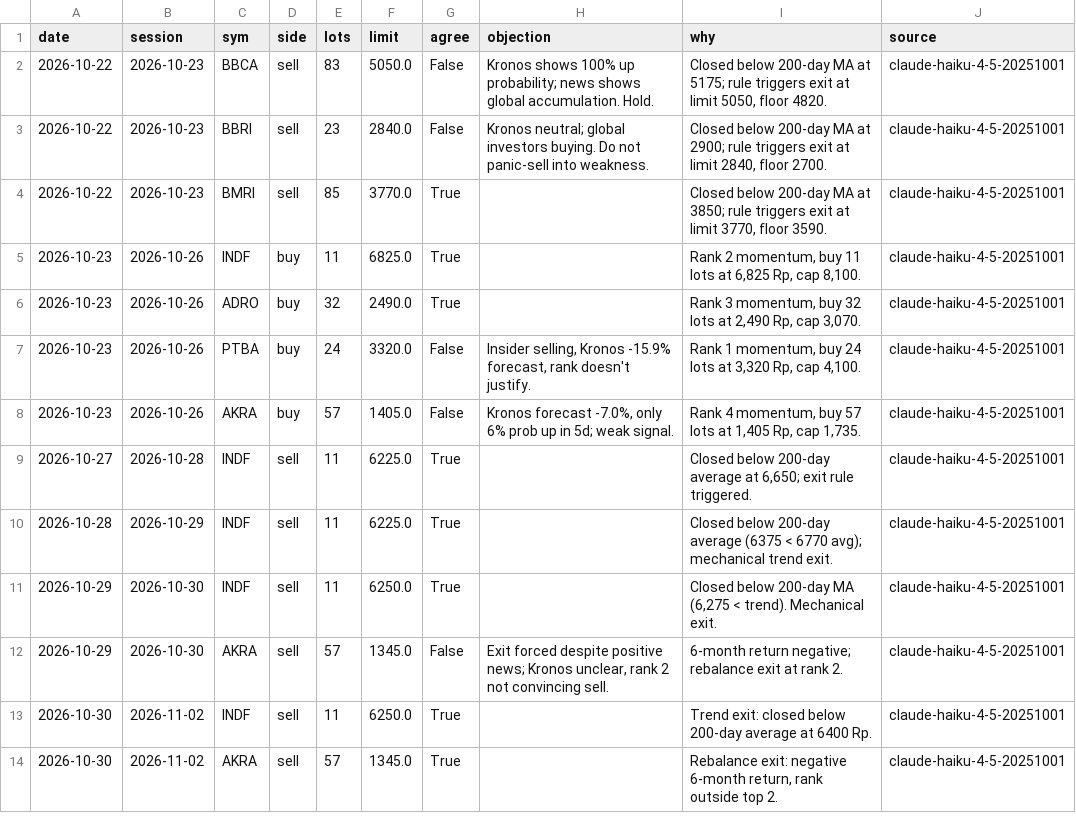
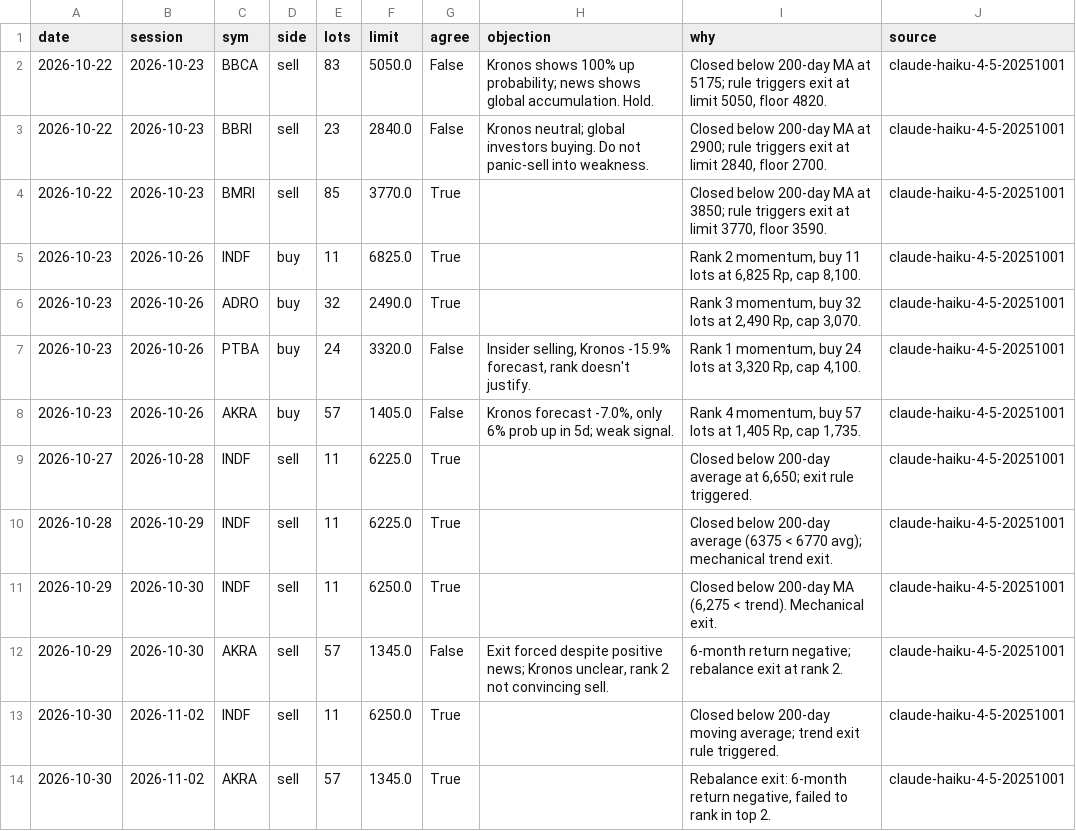
Before and after one commit to benchandra/idx-trend-bot, a CSV file: docs/data/committee_log.csv, drawn as a sheet.

```diff
--- a/docs/data/committee_log.csv
+++ b/docs/data/committee_log.csv
@@ -12,3 +12,3 @@ date,session,sym,side,lots,limit,agree,objection,why,source
 2026-10-29,2026-10-30,AKRA,sell,57,1345.0,False,"Exit forced despite positive news; Kronos unclear, rank 2 not convincing sell.",6-month return negative; rebalance exit at rank 2.,claude-haiku-4-5-20251001
-2026-10-30,2026-11-02,INDF,sell,11,6250.0,True,,Trend exit: closed below 200-day average at 6400 Rp.,claude-haiku-4-5-20251001
-2026-10-30,2026-11-02,AKRA,sell,57,1345.0,True,,"Rebalance exit: negative 6-month return, rank outside top 2.",claude-haiku-4-5-20251001
+2026-10-30,2026-11-02,INDF,sell,11,6250.0,True,,Closed below 200-day moving average; trend exit rule triggered.,claude-haiku-4-5-20251001
+2026-10-30,2026-11-02,AKRA,sell,57,1345.0,True,,"Rebalance exit: 6-month return negative, failed to rank in top 2.",claude-haiku-4-5-20251001
```
Also changed, not shown: docs/data/kronos_log.csv, 5 other files.
